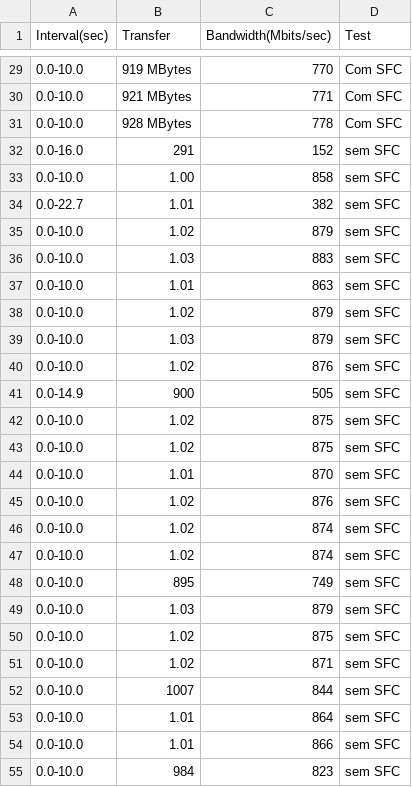
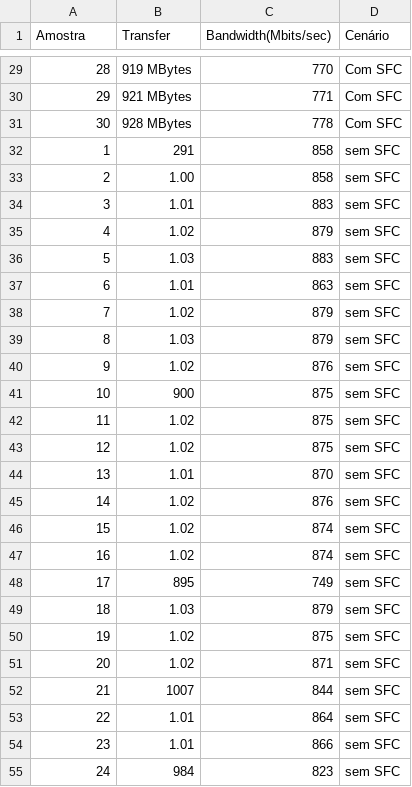
Before and after one commit to rodolfovalentim/mestrado-rodolfo, a CSV file: testes/throughput.csv, drawn as a sheet; only a part is shown, gaps mark what is left out; the diff covers the shown part only.

```diff
--- a/testes/throughput.csv
+++ b/testes/throughput.csv
@@ -1 +1 @@
-Interval(sec);Transfer;Bandwidth(Mbits/sec);Test
+Amostra;Transfer;Bandwidth(Mbits/sec);Cenário
@@ -29,27 +29,27 @@ Interval(sec);Transfer;Bandwidth(Mbits/sec);Test
-0.0-10.0;919 MBytes;770;Com SFC
-0.0-10.0;921 MBytes;771;Com SFC
-0.0-10.0;928 MBytes;778;Com SFC
-0.0-16.0;291;152;sem SFC
-0.0-10.0;1.00;858;sem SFC
-0.0-22.7;1.01;382;sem SFC
-0.0-10.0;1.02;879;sem SFC
-0.0-10.0;1.03;883;sem SFC
-0.0-10.0;1.01;863;sem SFC
-0.0-10.0;1.02;879;sem SFC
-0.0-10.0;1.03;879;sem SFC
-0.0-10.0;1.02;876;sem SFC
-0.0-14.9;900;505;sem SFC
-0.0-10.0;1.02;875;sem SFC
-0.0-10.0;1.02;875;sem SFC
-0.0-10.0;1.01;870;sem SFC
-0.0-10.0;1.02;876;sem SFC
-0.0-10.0;1.02;874;sem SFC
-0.0-10.0;1.02;874;sem SFC
-0.0-10.0;895;749;sem SFC
-0.0-10.0;1.03;879;sem SFC
-0.0-10.0;1.02;875;sem SFC
-0.0-10.0;1.02;871;sem SFC
-0.0-10.0;1007;844;sem SFC
-0.0-10.0;1.01;864;sem SFC
-0.0-10.0;1.01;866;sem SFC
-0.0-10.0;984;823;sem SFC
+28;919 MBytes;770;Com SFC
+29;921 MBytes;771;Com SFC
+30;928 MBytes;778;Com SFC
+1;291;858;sem SFC
+2;1.00;858;sem SFC
+3;1.01;883;sem SFC
+4;1.02;879;sem SFC
+5;1.03;883;sem SFC
+6;1.01;863;sem SFC
+7;1.02;879;sem SFC
+8;1.03;879;sem SFC
+9;1.02;876;sem SFC
+10;900;875;sem SFC
+11;1.02;875;sem SFC
+12;1.02;875;sem SFC
+13;1.01;870;sem SFC
+14;1.02;876;sem SFC
+15;1.02;874;sem SFC
+16;1.02;874;sem SFC
+17;895;749;sem SFC
+18;1.03;879;sem SFC
+19;1.02;875;sem SFC
+20;1.02;871;sem SFC
+21;1007;844;sem SFC
+22;1.01;864;sem SFC
+23;1.01;866;sem SFC
+24;984;823;sem SFC
```
Also changed, not shown: 35 edited cells elsewhere in this file, testes/jitter.csv, 8 other files.
